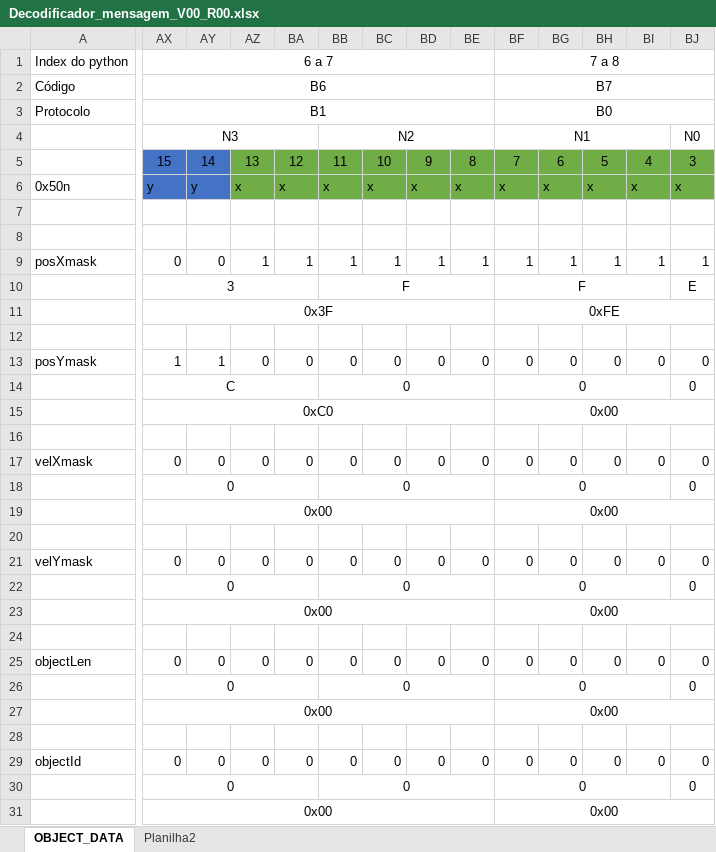
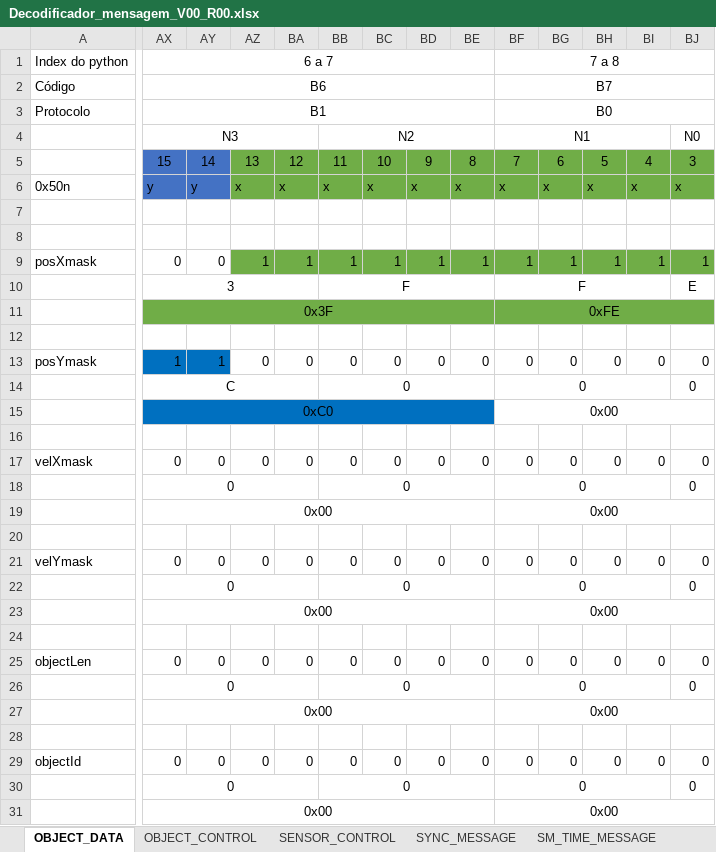
Before and after one commit to faverosantos/ME, an Excel workbook: AuxDox/Decodificador_mensagem_V00_R00.xlsx, sheet OBJECT_DATA, drawn as a sheet; only a part is shown, gaps mark what is left out; values as stored, in another font and other column widths than the file's, no borders; the diff covers the shown part only; the diff names each change by its address in the sheet, - before the commit and + after, or states it on an @@ line.

```diff
--- a/AuxDox/Decodificador_mensagem_V00_R00.xlsx (sheet OBJECT_DATA)
+++ b/AuxDox/Decodificador_mensagem_V00_R00.xlsx (sheet OBJECT_DATA)
-sheet tab: Planilha2
+sheet tab: OBJECT_CONTROL
+sheet tab: SENSOR_CONTROL
+sheet tab: SYNC_MESSAGE
+sheet tab: SM_TIME_MESSAGE
-AZ9:BJ9 fill: none
+AZ9:BJ9 fill: #70AD47
-AX11:BJ11 fill: none
+AX11:BJ11 fill: #70AD47
-AX13:AY13 fill: none
+AX13:AY13 fill: #0070C0
-AX15:BE15 fill: none
+AX15:BE15 fill: #0070C0
```
Also changed, not shown: cell formats elsewhere in this sheet, sheet OBJECT_CONTROL, other sheet tabs, 5 other files.
